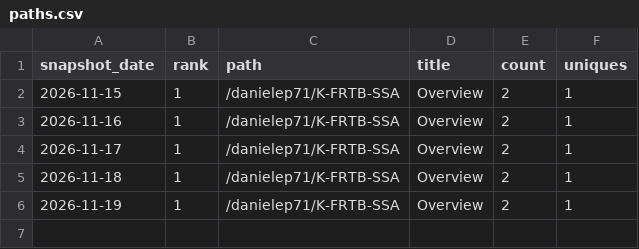
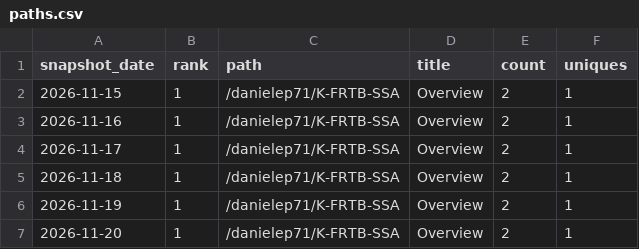
Before and after one commit to danielep71/K-FRTB-SSA, a CSV file: data/paths.csv, drawn as a sheet; the diff names each change by its address in the sheet, - before the commit and + after, or states it on an @@ line.

```diff
--- a/data/paths.csv
+++ b/data/paths.csv
+row 7: 2026-11-20 | 1 | /danielep71/K-FRTB-SSA | Overview | 2 | 1
```
Also changed, not shown: data/daily.csv, data/snapshots.csv, 2 other files.
